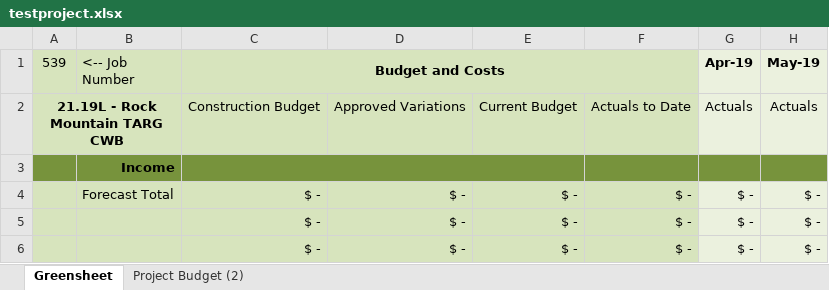
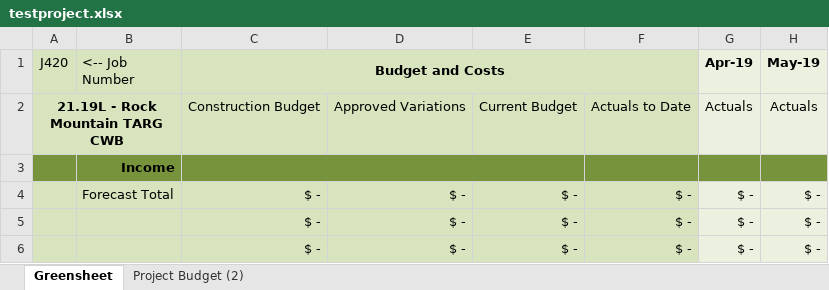
Before and after one commit to a-flatt/greensheet_interface, an Excel workbook: testproject.xlsx, sheet Greensheet, drawn as a sheet; only a part is shown; values as stored, in another font and other column widths than the file's, no borders; conditional formats not drawn; the diff names each change by its address in the sheet, - before the commit and + after, or states it on an @@ line.

```diff
--- a/testproject.xlsx (sheet Greensheet)
+++ b/testproject.xlsx (sheet Greensheet)
-A1: 539
+A1: J420
```
Also changed, not shown: 3 other files.
